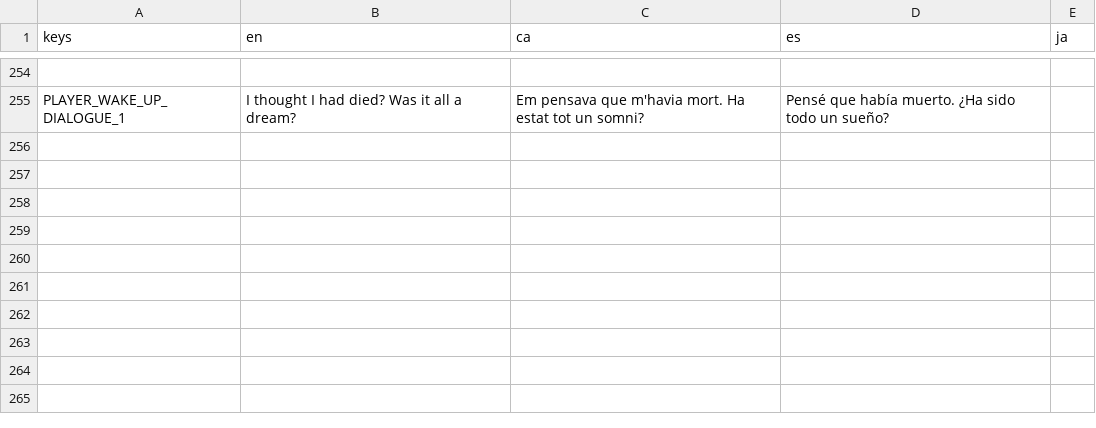
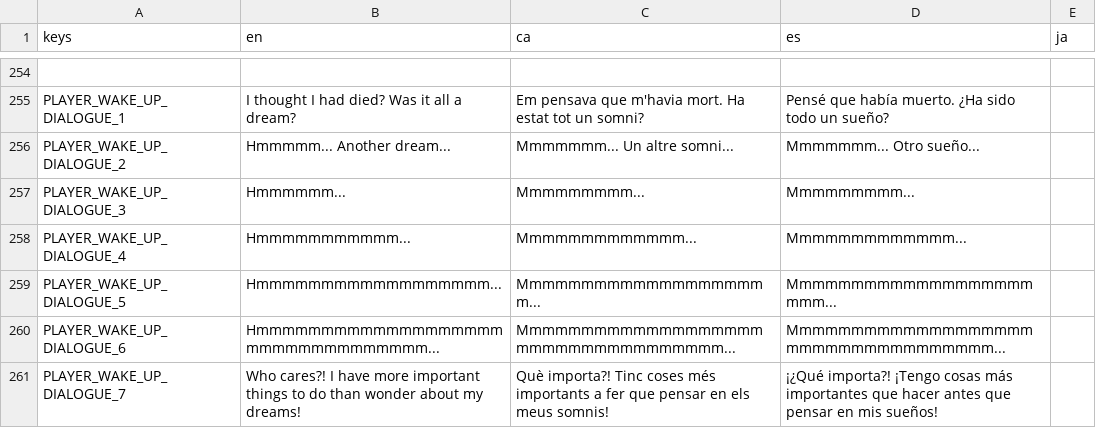
Before and after one commit to MateuSai/Where-is-the-Princess, a CSV file: Translations/Translations.csv, drawn as a sheet; only a part is shown, gaps mark what is left out; the diff names each change by its address in the sheet, - before the commit and + after, or states it on an @@ line.

Commit message:
more wake up dialogues

```diff
--- a/Translations/Translations.csv
+++ b/Translations/Translations.csv
+row 256: PLAYER_WAKE_UP_DIALOGUE_2 | Hmmmmm... Another dream... | Mmmmmmm... Un altre somni... | Mmmmmmm... Otro sueño...
+row 257: PLAYER_WAKE_UP_DIALOGUE_3 | Hmmmmmm... | Mmmmmmmmm... | Mmmmmmmmm...
+row 258: PLAYER_WAKE_UP_DIALOGUE_4 | Hmmmmmmmmmmm... | Mmmmmmmmmmmmm... | Mmmmmmmmmmmmm...
+row 259: PLAYER_WAKE_UP_DIALOGUE_5 | Hmmmmmmmmmmmmmmmmmm... | Mmmmmmmmmmmmmmmmmmmm... | Mmmmmmmmmmmmmmmmmmmmmm...
+row 260: PLAYER_WAKE_UP_DIALOGUE_6 | Hmmmmmmmmmmmmmmmmmmmmmmmmmmmmmmmmm... | Mmmmmmmmmmmmmmmmmmmmmmmmmmmmmmmmmmm... | Mmmmmmmmmmmmmmmmmmmmmmmmmmmmmmmmmmm...
+row 261: PLAYER_WAKE_UP_DIALOGUE_7 | Who cares?! I have more important things to do than wonder about my dreams! | Què importa?! Tinc coses més importants a fer que pensar en els meus somnis! | ¡¿Qué importa?! ¡Tengo cosas más importantes que hacer antes que pensar en mis sueños!
```
Also changed, not shown: 6 other files.
